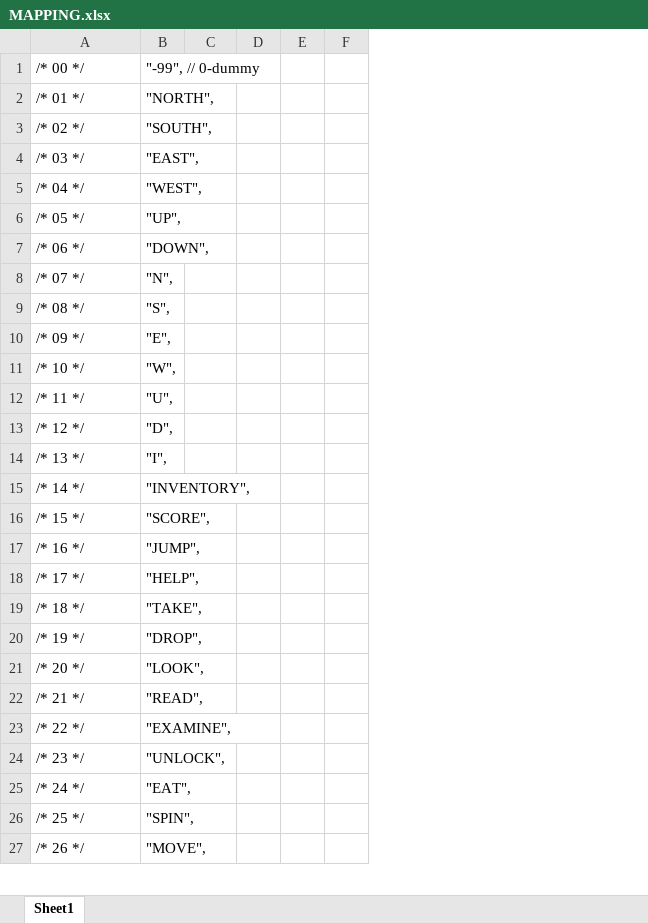
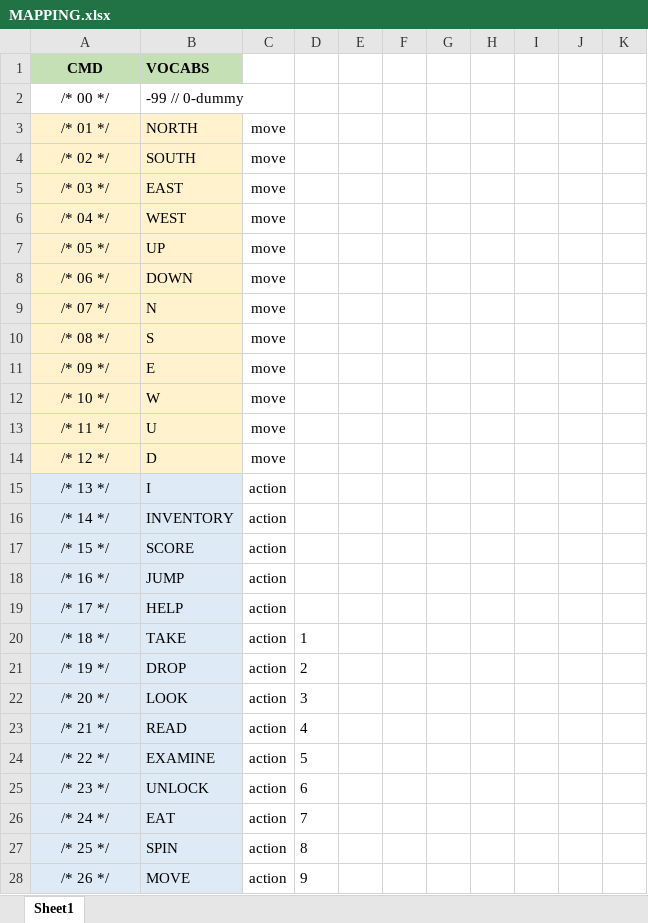
Before and after one commit to jonatasdemello/retro-games, an Excel workbook: Uncle-Tay-House/MAPPING.xlsx, sheet Sheet1, drawn as a sheet; only a part is shown; values as stored, in another font and other column widths than the file's, no borders; removed rows and columns are numbered as before the commit, all else as after; the diff covers the shown part only; the diff names each change by its address in the sheet, - before the commit and + after, or states it on an @@ line.

```diff
--- a/Uncle-Tay-House/MAPPING.xlsx (sheet Sheet1)
+++ b/Uncle-Tay-House/MAPPING.xlsx (sheet Sheet1)
-column B, rows 1-27: "-99", // 0-dummy | "NORTH", | "SOUTH", | "EAST", | "WEST", | "UP", | "DOWN", | "N", | "S", | "E", | "W", | "U", | "D", | "I", | "INVENTORY", | "SCORE", | "JUMP", | "HELP", | "TAKE", | "DROP", | "LOOK", | "READ", | "EXAMINE", | "UNLOCK", | "EAT", | "SPIN", | "MOVE",
+column B, rows 2-28: -99 // 0-dummy | NORTH | SOUTH | EAST | WEST | UP | DOWN | N | S | E | W | U | D | I | INVENTORY | SCORE | JUMP | HELP | TAKE | DROP | LOOK | READ | EXAMINE | UNLOCK | EAT | SPIN | MOVE
-column D, empty
+column D, rows 20-28: 1 | 2 | 3 | 4 | 5 | 6 | 7 | 8 | 9
-column F, empty
+column F, empty
+column G, empty
+column H, empty
+column I, empty
+column J, empty
+column K, empty
+row 1: CMD | VOCABS
-A2:A28 alignment: left
+A2:A28 alignment: center
-A3:A14 fill: none
+A3:A14 fill: #FFF2CC
-C3:C14: (empty)
+C3:C14: move
-A15:A28 fill: none
+A15:A28 fill: #DEEBF7
-C15:C28: (empty)
+C15:C28: action
```
Also changed, not shown: 6 added rows, 8 edited cells and cell formats elsewhere in this sheet, 11 other files.
